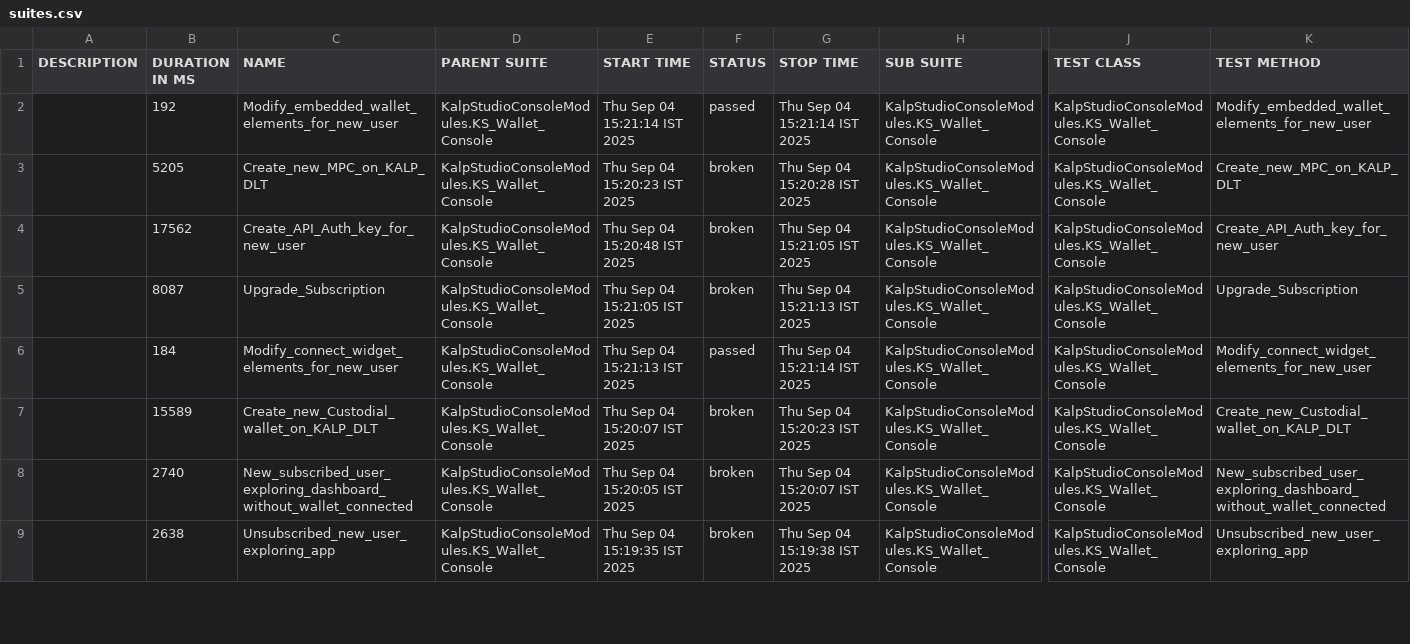
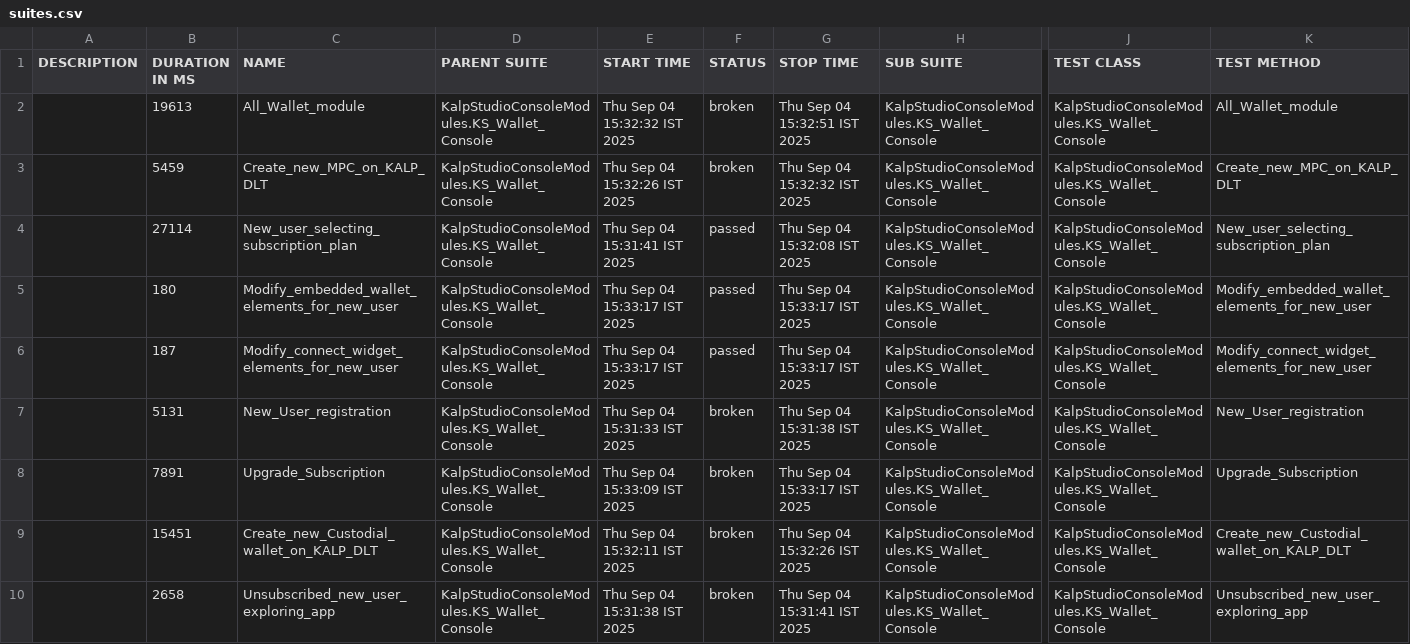
Before and after one commit to shahabp2e/Kalp-automation-allure-report, a CSV file: data/suites.csv, drawn as a sheet; only a part is shown, gaps mark what is left out; removed rows and columns are numbered as before the commit, all else as after; rows hold the shown columns only; the diff covers the shown part only; the diff names each change by its address in the sheet, - before the commit and + after, or states it on an @@ line.

```diff
--- a/data/suites.csv
+++ b/data/suites.csv
-B2 (DURATION IN MS): 192
+B2 (DURATION IN MS): 19613
-C2 (NAME): Modify_embedded_wallet_elements_for_new_user
+C2 (NAME): All_Wallet_module
-E2 (START TIME): Thu Sep 04 15:21:14 IST 2025
+E2 (START TIME): Thu Sep 04 15:32:32 IST 2025
-F2 (STATUS): passed
+F2 (STATUS): broken
-G2 (STOP TIME): Thu Sep 04 15:21:14 IST 2025
+G2 (STOP TIME): Thu Sep 04 15:32:51 IST 2025
-K2 (TEST METHOD): Modify_embedded_wallet_elements_for_new_user
+K2 (TEST METHOD): All_Wallet_module
-B3 (DURATION IN MS): 5205
+B3 (DURATION IN MS): 5459
-E3 (START TIME): Thu Sep 04 15:20:23 IST 2025
+E3 (START TIME): Thu Sep 04 15:32:26 IST 2025
-G3 (STOP TIME): Thu Sep 04 15:20:28 IST 2025
+G3 (STOP TIME): Thu Sep 04 15:32:32 IST 2025
+row 4:  | 27114 | New_user_selecting_subscription_plan | KalpStudioConsoleModules.KS_Wallet_Console | Thu Sep 04 15:31:41 IST 2025 | passed | Thu Sep 04 15:32:08 IST 2025 | KalpStudioConsoleModules.KS_Wallet_Console | KalpStudioConsoleModules.KS_Wallet_Console | New_user_selecting_subscription_plan
+row 5:  | 180 | Modify_embedded_wallet_elements_for_new_user | KalpStudioConsoleModules.KS_Wallet_Console | Thu Sep 04 15:33:17 IST 2025 | passed | Thu Sep 04 15:33:17 IST 2025 | KalpStudioConsoleModules.KS_Wallet_Console | KalpStudioConsoleModules.KS_Wallet_Console | Modify_embedded_wallet_elements_for_new_user
+row 6:  | 187 | Modify_connect_widget_elements_for_new_user | KalpStudioConsoleModules.KS_Wallet_Console | Thu Sep 04 15:33:17 IST 2025 | passed | Thu Sep 04 15:33:17 IST 2025 | KalpStudioConsoleModules.KS_Wallet_Console | KalpStudioConsoleModules.KS_Wallet_Console | Modify_connect_widget_elements_for_new_user
-B7 (DURATION IN MS): 17562
+B7 (DURATION IN MS): 5131
-C7 (NAME): Create_API_Auth_key_for_new_user
+C7 (NAME): New_User_registration
-E7 (START TIME): Thu Sep 04 15:20:48 IST 2025
+E7 (START TIME): Thu Sep 04 15:31:33 IST 2025
-G7 (STOP TIME): Thu Sep 04 15:21:05 IST 2025
+G7 (STOP TIME): Thu Sep 04 15:31:38 IST 2025
-K7 (TEST METHOD): Create_API_Auth_key_for_new_user
+K7 (TEST METHOD): New_User_registration
-B8 (DURATION IN MS): 8087
+B8 (DURATION IN MS): 7891
-E8 (START TIME): Thu Sep 04 15:21:05 IST 2025
+E8 (START TIME): Thu Sep 04 15:33:09 IST 2025
-G8 (STOP TIME): Thu Sep 04 15:21:13 IST 2025
+G8 (STOP TIME): Thu Sep 04 15:33:17 IST 2025
-row 6:  | 184 | Modify_connect_widget_elements_for_new_user | KalpStudioConsoleModules.KS_Wallet_Console | Thu Sep 04 15:21:13 IST 2025 | passed | Thu Sep 04 15:21:14 IST 2025 | KalpStudioConsoleModules.KS_Wallet_Console | KalpStudioConsoleModules.KS_Wallet_Console | Modify_connect_widget_elements_for_new_user
-B9 (DURATION IN MS): 15589
+B9 (DURATION IN MS): 15451
-E9 (START TIME): Thu Sep 04 15:20:07 IST 2025
+E9 (START TIME): Thu Sep 04 15:32:11 IST 2025
-G9 (STOP TIME): Thu Sep 04 15:20:23 IST 2025
+G9 (STOP TIME): Thu Sep 04 15:32:26 IST 2025
-row 8:  | 2740 | New_subscribed_user_exploring_dashboard_without_wallet_connected | KalpStudioConsoleModules.KS_Wallet_Console | Thu Sep 04 15:20:05 IST 2025 | broken | Thu Sep 04 15:20:07 IST 2025 | KalpStudioConsoleModules.KS_Wallet_Console | KalpStudioConsoleModules.KS_Wallet_Console | New_subscribed_user_exploring_dashboard_without_wallet_connected
-B10 (DURATION IN MS): 2638
+B10 (DURATION IN MS): 2658
-E10 (START TIME): Thu Sep 04 15:19:35 IST 2025
+E10 (START TIME): Thu Sep 04 15:31:38 IST 2025
-G10 (STOP TIME): Thu Sep 04 15:19:38 IST 2025
+G10 (STOP TIME): Thu Sep 04 15:31:41 IST 2025
```
Also changed, not shown: 1 removed row and 10 edited cells elsewhere in this file, 37 other files.
